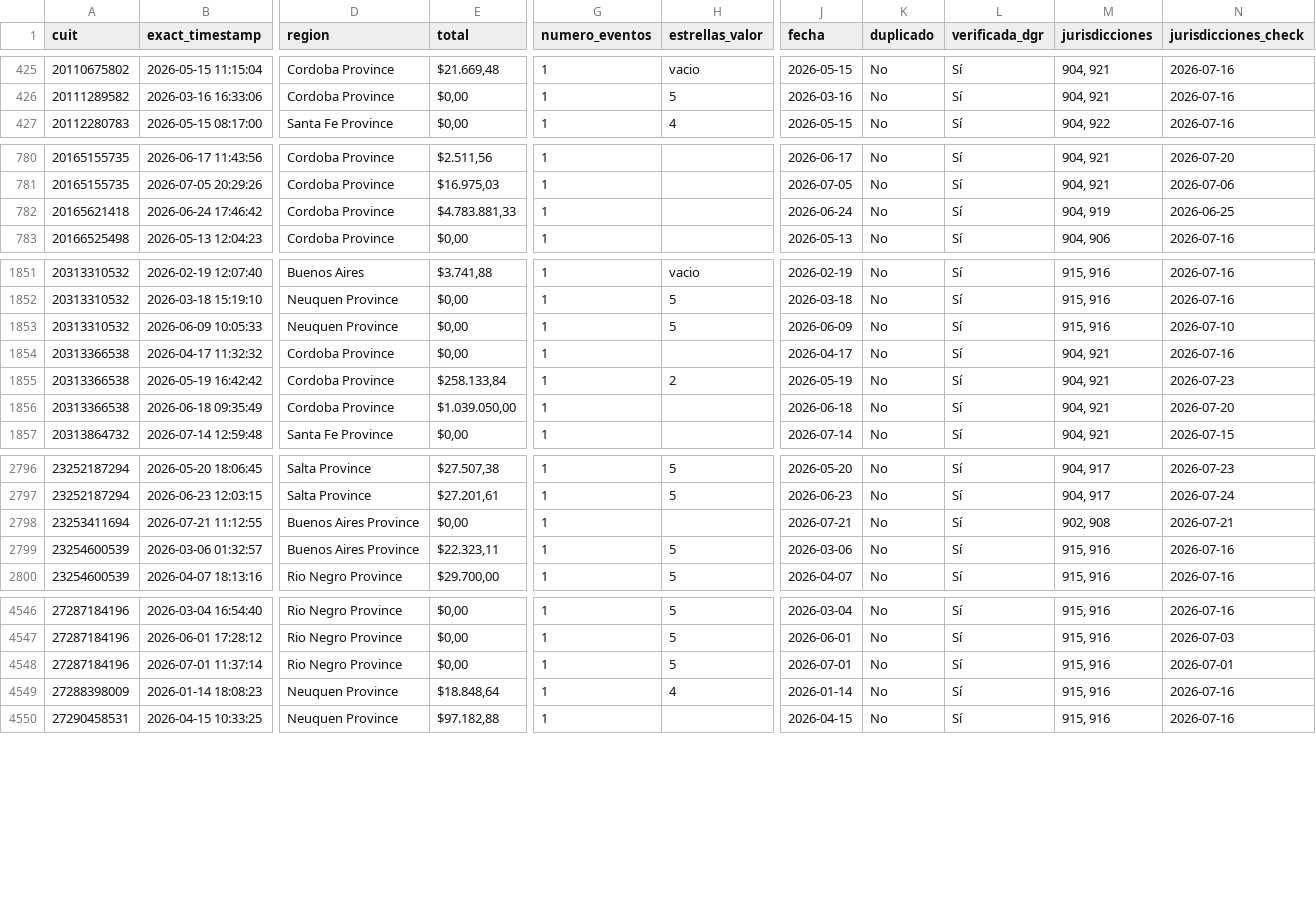
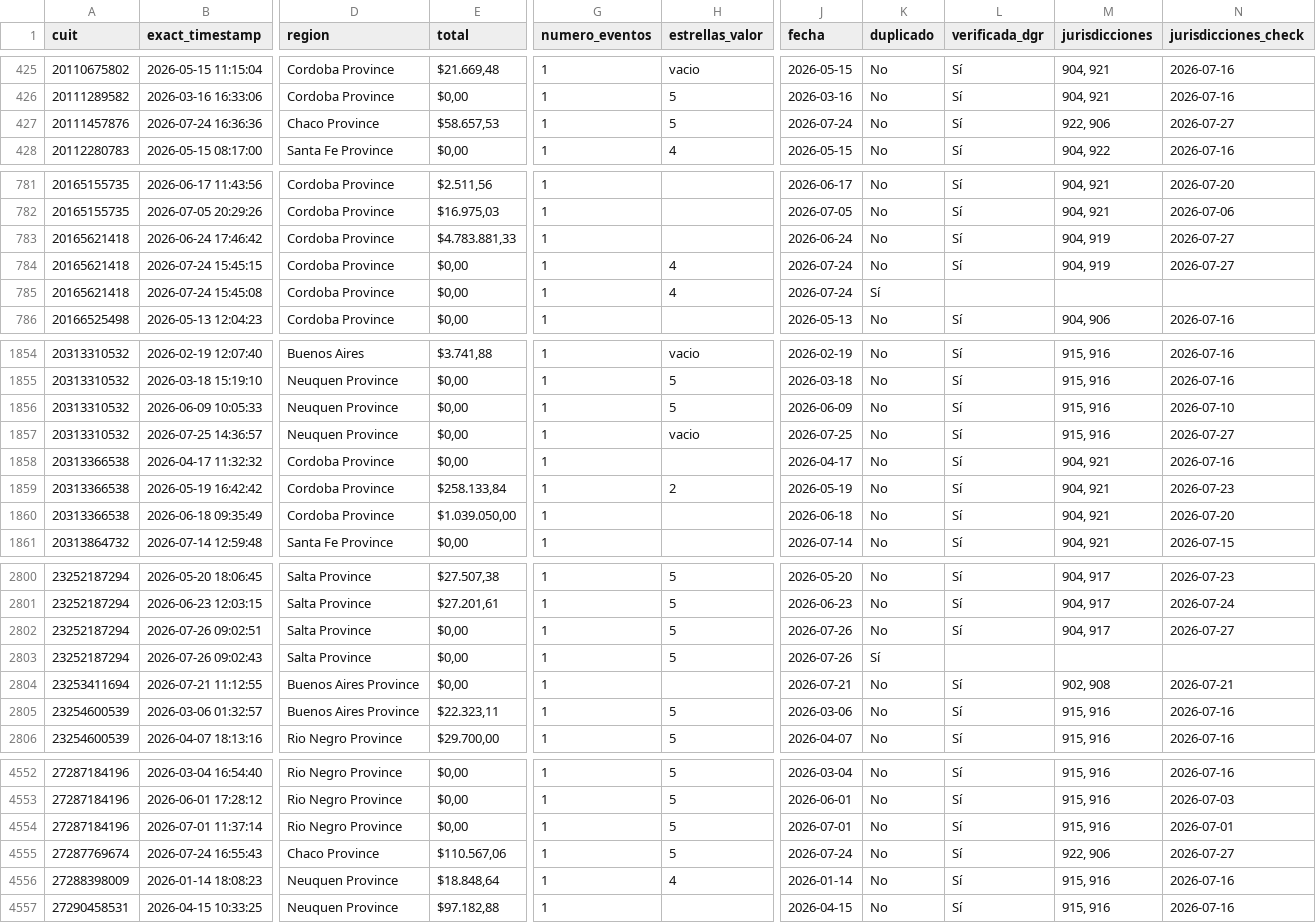
Before and after one commit to framirez-comarb/ps-verificacion-comarb, a CSV file: ps_verificacion.csv, drawn as a sheet; only a part is shown, gaps mark what is left out; addresses are those after the commit; rows hold the shown columns only; the diff covers the shown part only; the diff names each change by its address in the sheet, - before the commit and + after, or states it on an @@ line.

```diff
--- a/ps_verificacion.csv
+++ b/ps_verificacion.csv
+row 427: 20111457876 | 2026-07-24 16:36:36 | Chaco Province | $58.657,53 | 1 | 5 | 2026-07-24 | No | Sí | 922, 906 | 2026-07-27
-N783 (jurisdicciones_check): 2026-06-25
+N783 (jurisdicciones_check): 2026-07-27
+row 784: 20165621418 | 2026-07-24 15:45:15 | Cordoba Province | $0,00 | 1 | 4 | 2026-07-24 | No | Sí | 904, 919 | 2026-07-27
+row 785: 20165621418 | 2026-07-24 15:45:08 | Cordoba Province | $0,00 | 1 | 4 | 2026-07-24 | Sí
+row 1857: 20313310532 | 2026-07-25 14:36:57 | Neuquen Province | $0,00 | 1 | vacio | 2026-07-25 | No | Sí | 915, 916 | 2026-07-27
+row 2802: 23252187294 | 2026-07-26 09:02:51 | Salta Province | $0,00 | 1 | 5 | 2026-07-26 | No | Sí | 904, 917 | 2026-07-27
+row 2803: 23252187294 | 2026-07-26 09:02:43 | Salta Province | $0,00 | 1 | 5 | 2026-07-26 | Sí
+row 4555: 27287769674 | 2026-07-24 16:55:43 | Chaco Province | $110.567,06 | 1 | 5 | 2026-07-24 | No | Sí | 922, 906 | 2026-07-27
```
Also changed, not shown: 3 added rows and 66 edited cells elsewhere in this file, ps_verificacion_errores.csv, 3 other files.
